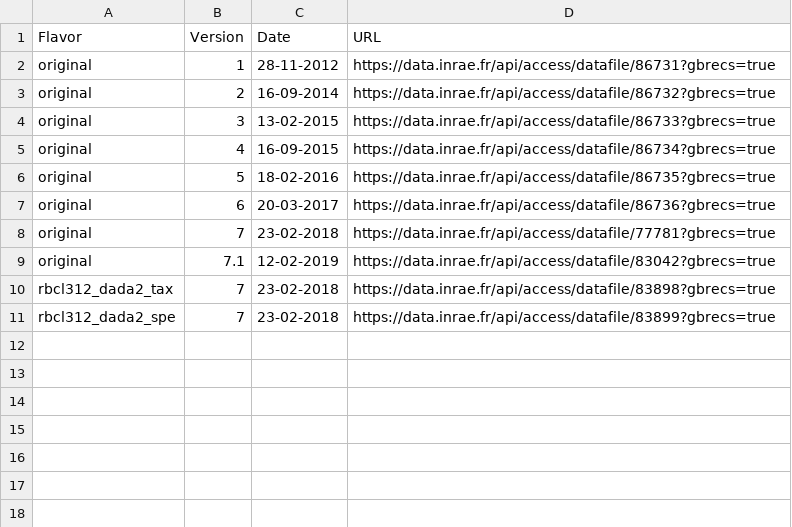
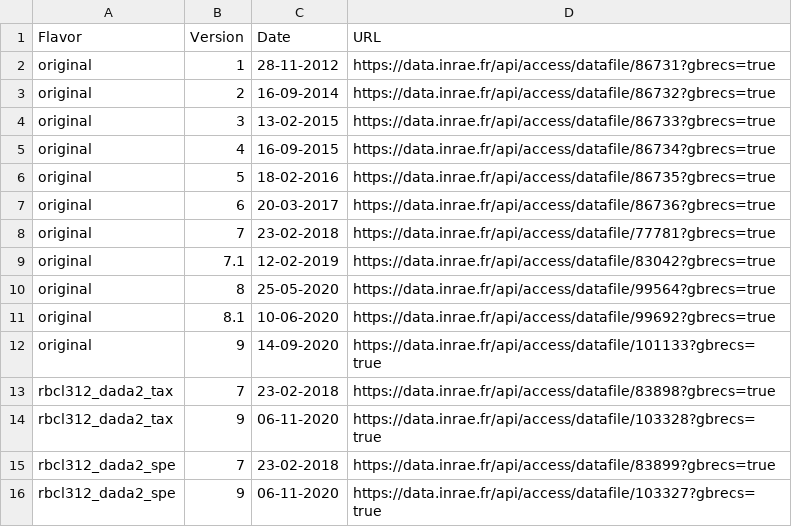
Before and after one commit to fkeck/diatbarcode, a CSV file: dic_version.csv, drawn as a sheet.

Commit message:
add new entries for v9

```diff
--- a/dic_version.csv
+++ b/dic_version.csv
@@ -9,3 +9,8 @@ original,7,23-02-2018,https://data.inrae.fr/api/access/datafile/77781?gbrecs=tru
 original,7.1,12-02-2019,https://data.inrae.fr/api/access/datafile/83042?gbrecs=true
+original,8,25-05-2020,https://data.inrae.fr/api/access/datafile/99564?gbrecs=true
+original,8.1,10-06-2020,https://data.inrae.fr/api/access/datafile/99692?gbrecs=true
+original,9,14-09-2020,https://data.inrae.fr/api/access/datafile/101133?gbrecs=true
 rbcl312_dada2_tax,7,23-02-2018,https://data.inrae.fr/api/access/datafile/83898?gbrecs=true
+rbcl312_dada2_tax,9,06-11-2020,https://data.inrae.fr/api/access/datafile/103328?gbrecs=true
 rbcl312_dada2_spe,7,23-02-2018,https://data.inrae.fr/api/access/datafile/83899?gbrecs=true
+rbcl312_dada2_spe,9,06-11-2020,https://data.inrae.fr/api/access/datafile/103327?gbrecs=true
```
Also changed, not shown: 1 other file.
